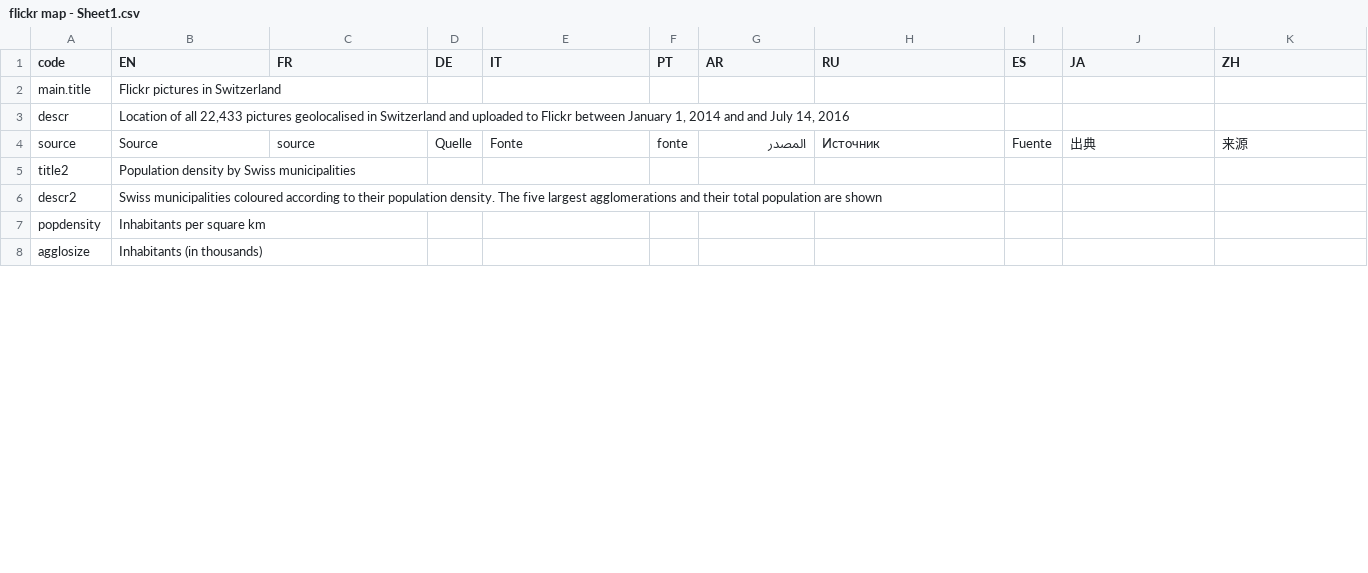
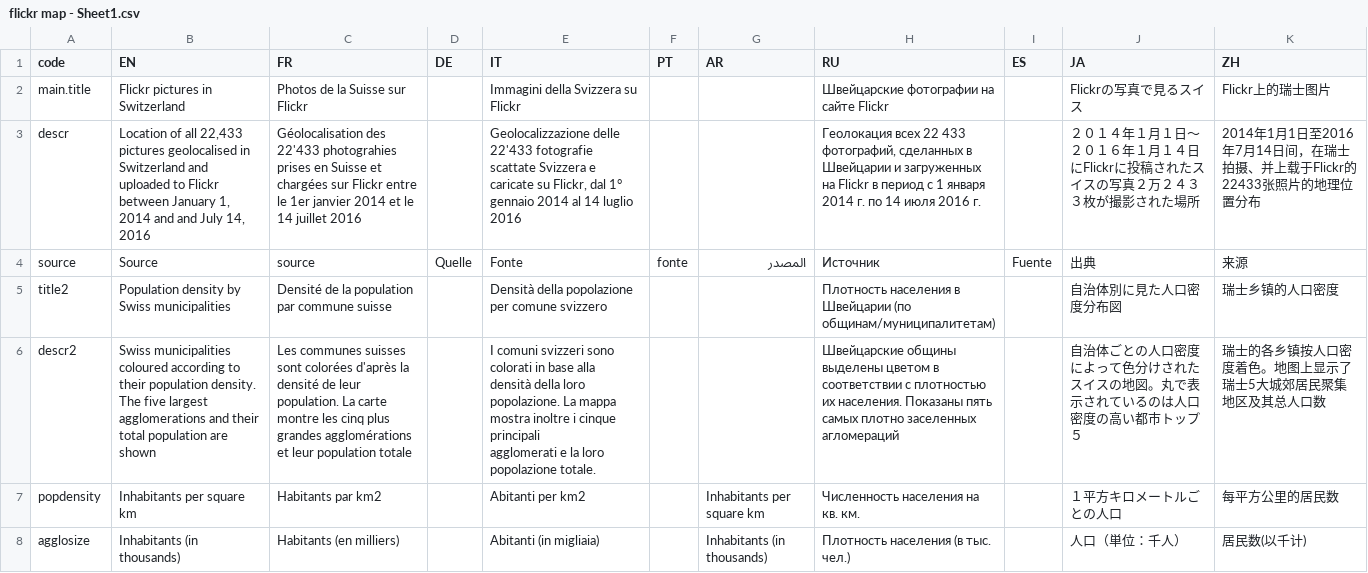
Before and after one commit to d-qn/2016_05_14_flickr_Switzerland, a CSV file: input/flickr map - Sheet1.csv, drawn as a sheet; only a part is shown; ↵ is a line break in a cell; the diff covers the shown part only; the diff names each change by its address in the sheet, - before the commit and + after, or states it on an @@ line.

Commit message:
Translation workflow set

```diff
--- a/input/flickr map - Sheet1.csv
+++ b/input/flickr map - Sheet1.csv
-C2 (FR): (empty)
+C2 (FR): Photos de la Suisse sur Flickr
-E2 (IT): (empty)
+E2 (IT): Immagini della Svizzera su Flickr
-H2 (RU): (empty)
+H2 (RU): Швейцарские фотографии на сайте Flickr
-J2 (JA): (empty)
+J2 (JA): Flickrの写真で見るスイス
-K2 (ZH): (empty)
+K2 (ZH): Flickr上的瑞士图片
-C3 (FR): (empty)
+C3 (FR): Géolocalisation des 22'433 photograhies prises en Suisse et chargées sur Flickr entre le 1er janvier 2014 et le 14 juillet 2016
-E3 (IT): (empty)
+E3 (IT): Geolocalizzazione delle 22'433 fotografie scattate Svizzera e caricate su Flickr, dal 1° gennaio 2014 al 14 luglio 2016
-H3 (RU): (empty)
+H3 (RU): Геолокация всех 22 433 фотографий, сделанных в Швейцарии и загруженных на Flickr в период с 1 января 2014 г. по 14 июля 2016 г.
-J3 (JA): (empty)
+J3 (JA): ２０１４年１月１日～２０１６年１月１４日にFlickrに投稿されたスイスの写真２万２４３３枚が撮影された場所
-K3 (ZH): (empty)
+K3 (ZH): 2014年1月1日至2016年7月14日间，在瑞士拍摄、并上载于Flickr的22433张照片的地理位置分布
-C5 (FR): (empty)
+C5 (FR): Densité de la population par commune suisse
-E5 (IT): (empty)
+E5 (IT): Densità della popolazione per comune svizzero
-H5 (RU): (empty)
+H5 (RU): Плотность населения в Швейцарии (по общинам/муниципалитетам)
-J5 (JA): (empty)
+J5 (JA): 自治体別に見た人口密度分布図
-K5 (ZH): (empty)
+K5 (ZH): 瑞士乡镇的人口密度
-C6 (FR): (empty)
+C6 (FR): Les communes suisses sont colorées d'après la densité de leur population. La carte montre les cinq plus grandes agglomérations et leur population totale
-E6 (IT): (empty)
+E6 (IT): I comuni svizzeri sono colorati in base alla ↵ densità della loro popolazione. La mappa mostra inoltre i cinque principali ↵ agglomerati e la loro popolazione totale.
-H6 (RU): (empty)
+H6 (RU): Швейцарские общины выделены цветом в соответствии с плотностью их населения. Показаны пять самых плотно заселенных агломераций
-J6 (JA): (empty)
+J6 (JA): 自治体ごとの人口密度によって色分けされたスイスの地図。丸で表示されているのは人口密度の高い都市トップ５
-K6 (ZH): (empty)
+K6 (ZH): 瑞士的各乡镇按人口密度着色。地图上显示了瑞士5大城郊居民聚集地区及其总人口数
-C7 (FR): (empty)
+C7 (FR): Habitants par km2
-E7 (IT): (empty)
+E7 (IT): Abitanti per km2
-G7 (AR): (empty)
+G7 (AR): Inhabitants per square km
-H7 (RU): (empty)
+H7 (RU): Численность населения на кв. км.
-J7 (JA): (empty)
+J7 (JA): １平方キロメートルごとの人口
-K7 (ZH): (empty)
+K7 (ZH): 每平方公里的居民数
-C8 (FR): (empty)
+C8 (FR): Habitants (en milliers)
-E8 (IT): (empty)
+E8 (IT): Abitanti (in migliaia)
-G8 (AR): (empty)
+G8 (AR): Inhabitants (in thousands)
-H8 (RU): (empty)
+H8 (RU): Плотность населения (в тыс. чел.)
-J8 (JA): (empty)
+J8 (JA): 人口（単位：千人）
-K8 (ZH): (empty)
+K8 (ZH): 居民数(以千计)
```
Also changed, not shown: 2 added rows and 110 edited cells elsewhere in this file, 59 other files.
